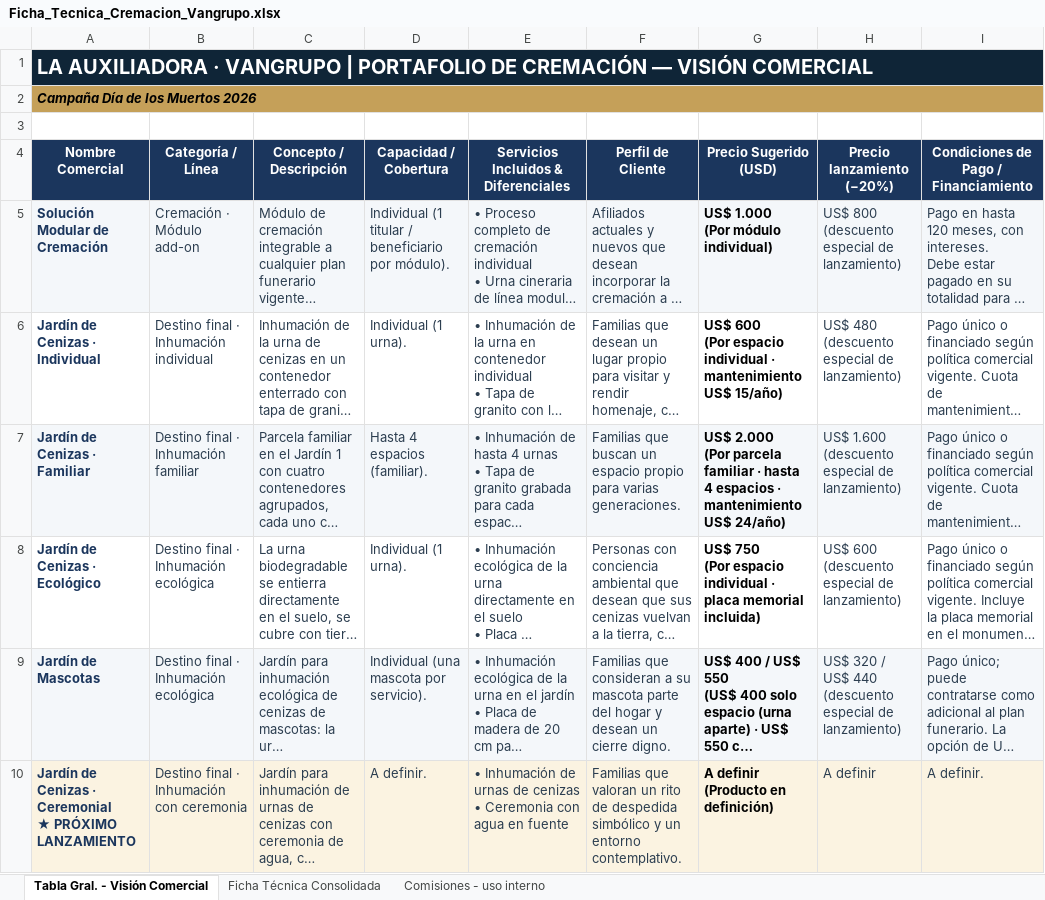
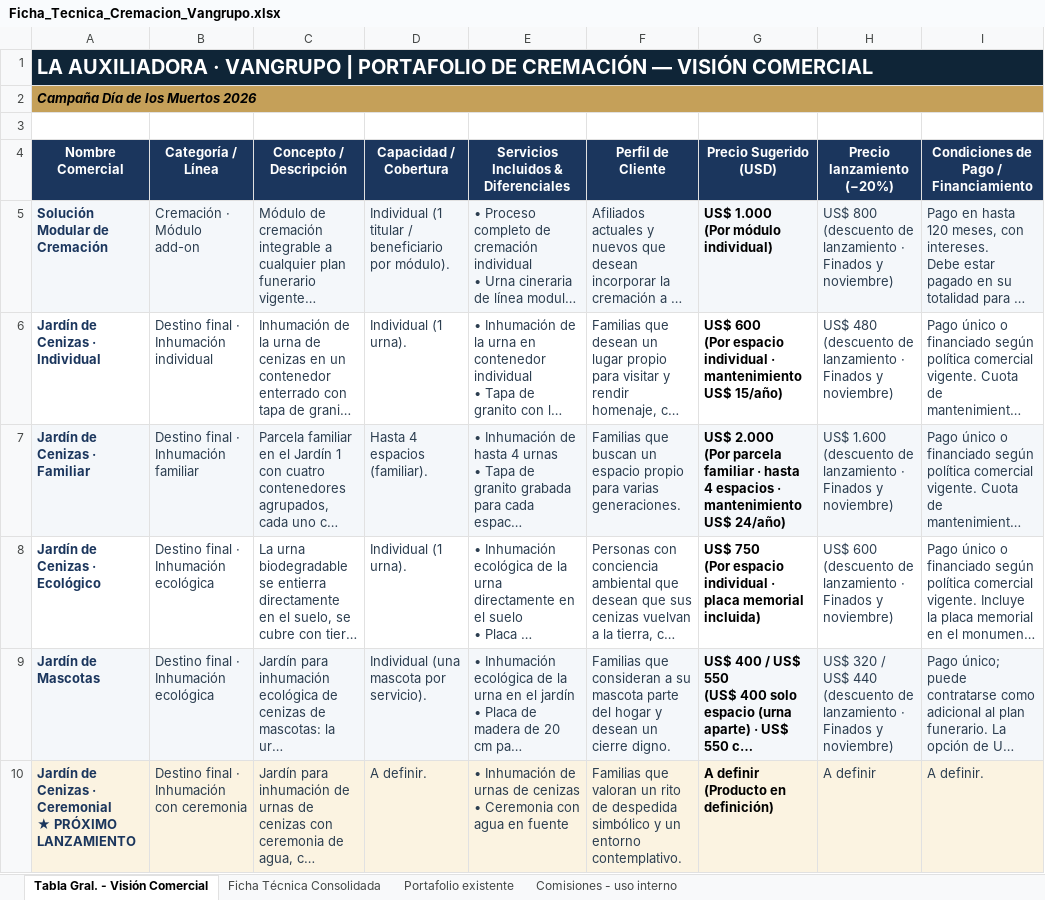
Before and after one commit to os267/teste, an Excel workbook: salida/Ficha_Tecnica_Cremacion_Vangrupo.xlsx, sheet Tabla Gral. - Visión Comercial, drawn as a sheet; long unchanged cells end in …; values as stored, in another font and other column widths than the file's, no borders; ↵ is a line break in a cell; the diff names each change by its address in the sheet, - before the commit and + after, or states it on an @@ line.

```diff
--- a/salida/Ficha_Tecnica_Cremacion_Vangrupo.xlsx (sheet Tabla Gral. - Visión Comercial)
+++ b/salida/Ficha_Tecnica_Cremacion_Vangrupo.xlsx (sheet Tabla Gral. - Visión Comercial)
+sheet tab: Portafolio existente
-H5 (Precio lanzamiento (−20%)): …800 ↵ (descuento especial de lanzamiento)
+H5 (Precio lanzamiento (−20%)): …800 ↵ (descuento de lanzamiento · Finados y noviembre)
-H6 (Precio lanzamiento (−20%)): …480 ↵ (descuento especial de lanzamiento)
+H6 (Precio lanzamiento (−20%)): …480 ↵ (descuento de lanzamiento · Finados y noviembre)
-H7 (Precio lanzamiento (−20%)): …1.600 ↵ (descuento especial de lanzamiento)
+H7 (Precio lanzamiento (−20%)): …1.600 ↵ (descuento de lanzamiento · Finados y noviembre)
-H8 (Precio lanzamiento (−20%)): …600 ↵ (descuento especial de lanzamiento)
+H8 (Precio lanzamiento (−20%)): …600 ↵ (descuento de lanzamiento · Finados y noviembre)
-H9 (Precio lanzamiento (−20%)): …440 ↵ (descuento especial de lanzamiento)
+H9 (Precio lanzamiento (−20%)): …440 ↵ (descuento de lanzamiento · Finados y noviembre)
```
Also changed, not shown: 3 other files.
